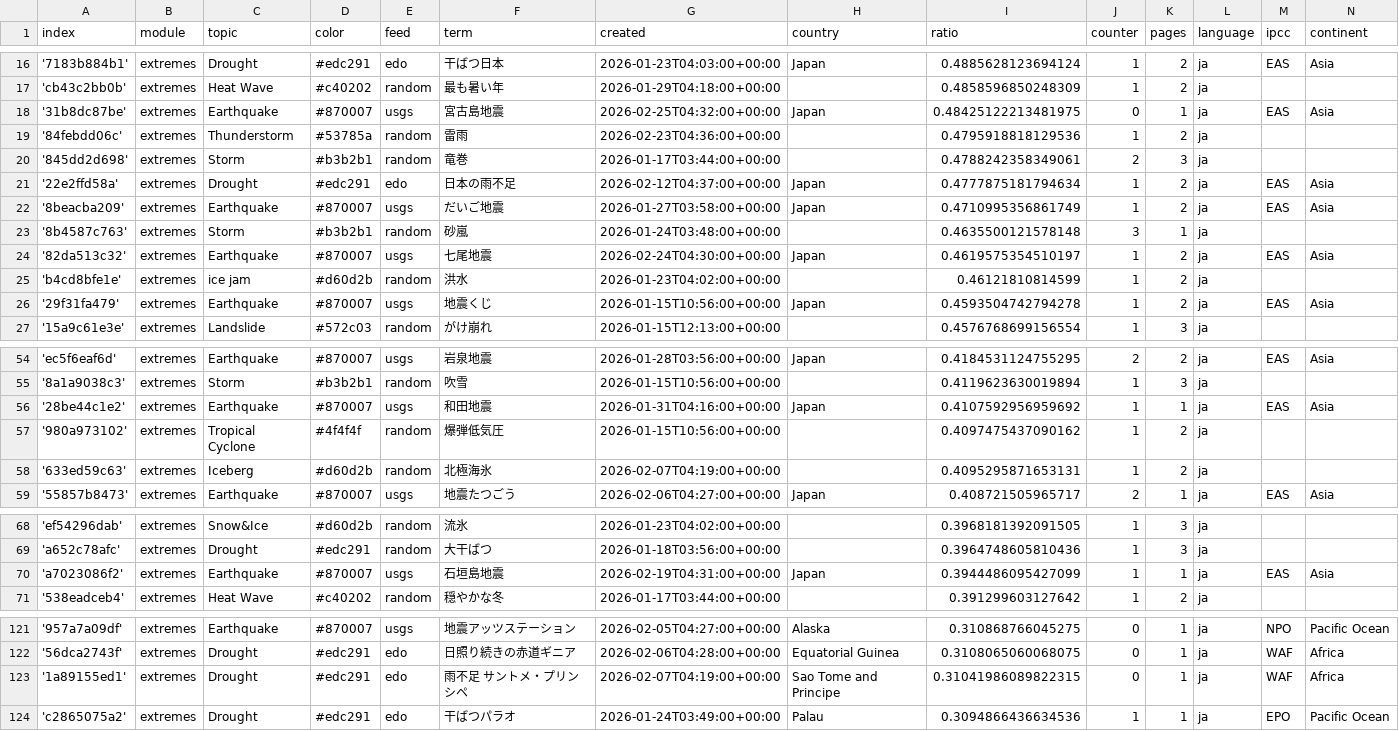
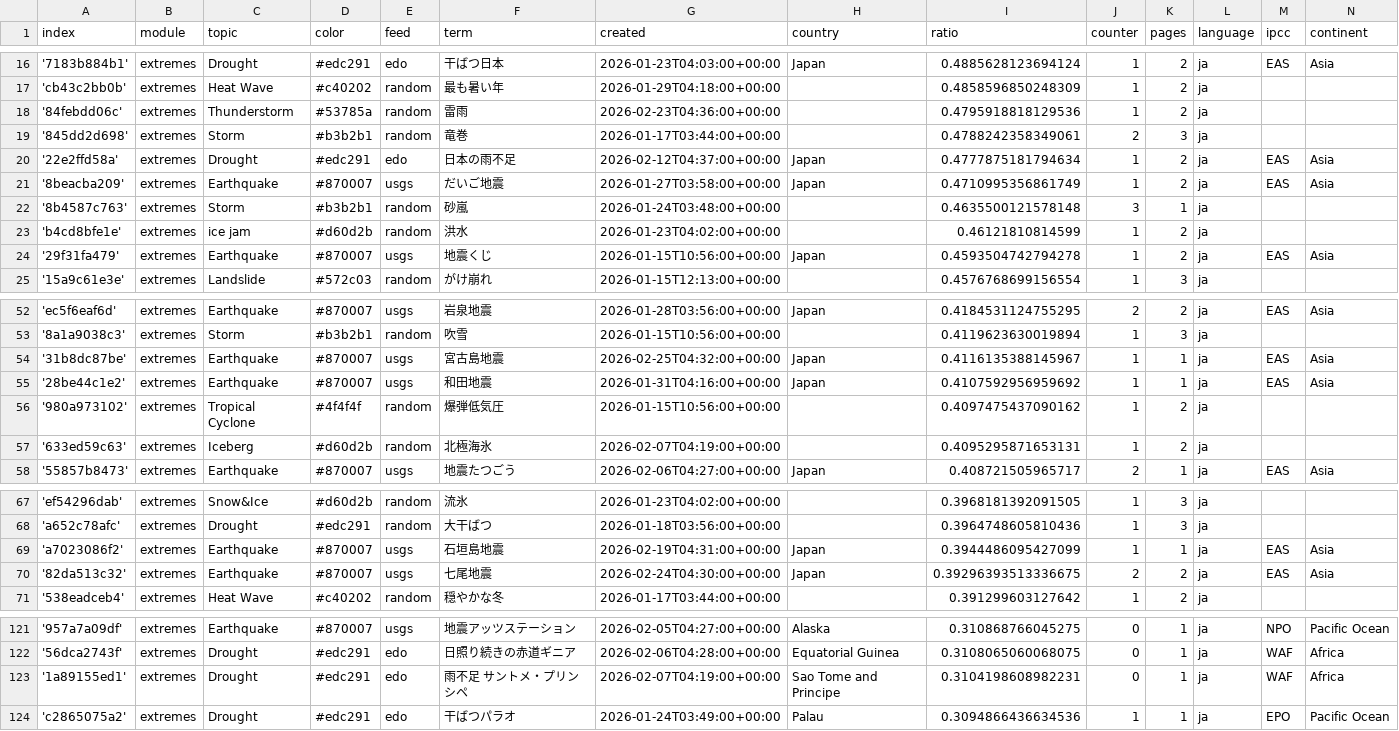
Before and after one commit to annajungfleischnews/japaneseExtremes, a CSV file: terms.csv, drawn as a sheet; only a part is shown, gaps mark what is left out.

Commit message:
Commit from GitHub Actions (harvest:0.0)

```diff
--- a/terms.csv
+++ b/terms.csv
@@ -17,3 +17,2 @@ index,module,topic,color,feed,term,created,country,ratio,counter,pages,language,
 'cb43c2bb0b',extremes,Heat Wave,#c40202,random,最も暑い年,2026-01-29T04:18:00+00:00,,0.4858596850248309,1,2,ja,,
-'31b8dc87be',extremes,Earthquake,#870007,usgs,宮古島地震,2026-02-25T04:32:00+00:00,Japan,0.48425122213481975,0,1,ja,EAS,Asia
 '84febdd06c',extremes,Thunderstorm,#53785a,random,雷雨,2026-02-23T04:36:00+00:00,,0.4795918818129536,1,2,ja,,
@@ -23,3 +22,2 @@ index,module,topic,color,feed,term,created,country,ratio,counter,pages,language,
 '8b4587c763',extremes,Storm,#b3b2b1,random,砂嵐,2026-01-24T03:48:00+00:00,,0.4635500121578148,3,1,ja,,
-'82da513c32',extremes,Earthquake,#870007,usgs,七尾地震,2026-02-24T04:30:00+00:00,Japan,0.4619575354510197,1,2,ja,EAS,Asia
 'b4cd8bfe1e',extremes,ice jam,#d60d2b,random,洪水,2026-01-23T04:02:00+00:00,,0.46121810814599,1,2,ja,,
@@ -55,2 +53,3 @@ index,module,topic,color,feed,term,created,country,ratio,counter,pages,language,
 '8a1a9038c3',extremes,Storm,#b3b2b1,random,吹雪,2026-01-15T10:56:00+00:00,,0.4119623630019894,1,3,ja,,
+'31b8dc87be',extremes,Earthquake,#870007,usgs,宮古島地震,2026-02-25T04:32:00+00:00,Japan,0.4116135388145967,1,1,ja,EAS,Asia
 '28be44c1e2',extremes,Earthquake,#870007,usgs,和田地震,2026-01-31T04:16:00+00:00,Japan,0.4107592956959692,1,1,ja,EAS,Asia
@@ -70,2 +69,3 @@ index,module,topic,color,feed,term,created,country,ratio,counter,pages,language,
 'a7023086f2',extremes,Earthquake,#870007,usgs,石垣島地震,2026-02-19T04:31:00+00:00,Japan,0.3944486095427099,1,1,ja,EAS,Asia
+'82da513c32',extremes,Earthquake,#870007,usgs,七尾地震,2026-02-24T04:30:00+00:00,Japan,0.39296393513336675,2,2,ja,EAS,Asia
 '538eadceb4',extremes,Heat Wave,#c40202,random,穏やかな冬,2026-01-17T03:44:00+00:00,,0.391299603127642,1,2,ja,,
@@ -122,3 +122,3 @@ index,module,topic,color,feed,term,created,country,ratio,counter,pages,language,
 '56dca2743f',extremes,Drought,#edc291,edo,日照り続きの赤道ギニア,2026-02-06T04:28:00+00:00,Equatorial Guinea,0.3108065060068075,0,1,ja,WAF,Africa
-'1a89155ed1',extremes,Drought,#edc291,edo,雨不足 サントメ・プリンシペ,2026-02-07T04:19:00+00:00,Sao Tome and Principe,0.31041986089822315,0,1,ja,WAF,Africa
+'1a89155ed1',extremes,Drought,#edc291,edo,雨不足 サントメ・プリンシペ,2026-02-07T04:19:00+00:00,Sao Tome and Principe,0.3104198608982231,0,1,ja,WAF,Africa
 'c2865075a2',extremes,Drought,#edc291,edo,干ばつパラオ,2026-01-24T03:49:00+00:00,Palau,0.3094866436634536,1,1,ja,EPO,Pacific Ocean
```
